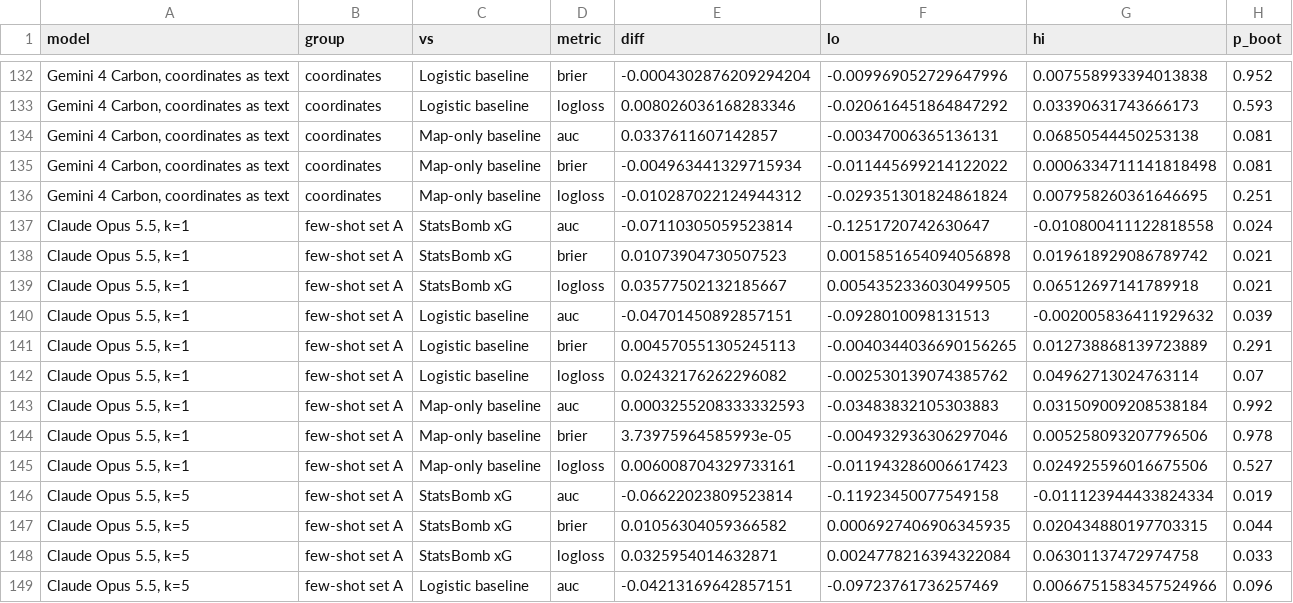
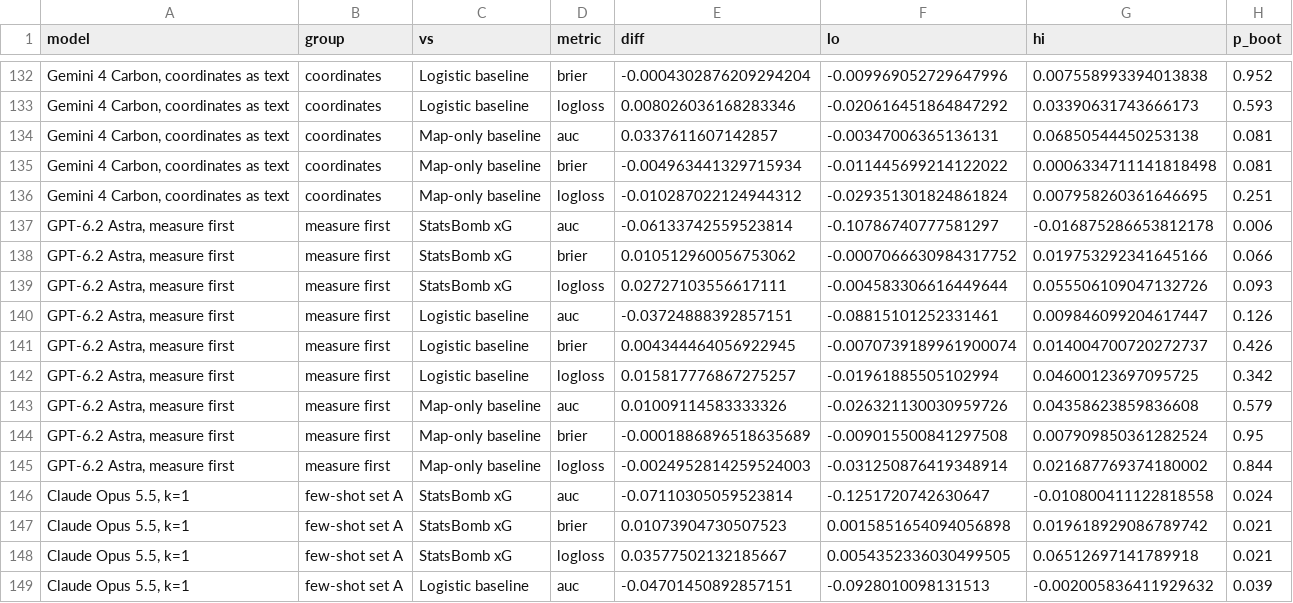
Before and after one commit to whotank/vlm-xg-benchmark, a CSV file: results/paired_differences.csv, drawn as a sheet; only a part is shown, gaps mark what is left out; the shorter side is filled out with more unchanged rows; the diff names each change by its address in the sheet, - before the commit and + after, or states it on an @@ line.

```diff
--- a/results/paired_differences.csv
+++ b/results/paired_differences.csv
+row 137: GPT-6.2 Astra, measure first | measure first | StatsBomb xG | auc | -0.06133742559523814 | -0.10786740777581297 | -0.016875286653812178 | 0.006
+row 138: GPT-6.2 Astra, measure first | measure first | StatsBomb xG | brier | 0.010512960056753062 | -0.0007066630984317752 | 0.019753292341645166 | 0.066
+row 139: GPT-6.2 Astra, measure first | measure first | StatsBomb xG | logloss | 0.02727103556617111 | -0.004583306616449644 | 0.055506109047132726 | 0.093
+row 140: GPT-6.2 Astra, measure first | measure first | Logistic baseline | auc | -0.03724888392857151 | -0.08815101252331461 | 0.009846099204617447 | 0.126
+row 141: GPT-6.2 Astra, measure first | measure first | Logistic baseline | brier | 0.004344464056922945 | -0.0070739189961900074 | 0.014004700720272737 | 0.426
+row 142: GPT-6.2 Astra, measure first | measure first | Logistic baseline | logloss | 0.015817776867275257 | -0.01961885505102994 | 0.04600123697095725 | 0.342
+row 143: GPT-6.2 Astra, measure first | measure first | Map-only baseline | auc | 0.01009114583333326 | -0.026321130030959726 | 0.04358623859836608 | 0.579
+row 144: GPT-6.2 Astra, measure first | measure first | Map-only baseline | brier | -0.0001886896518635689 | -0.009015500841297508 | 0.007909850361282524 | 0.95
+row 145: GPT-6.2 Astra, measure first | measure first | Map-only baseline | logloss | -0.0024952814259524003 | -0.031250876419348914 | 0.021687769374180002 | 0.844
```
Also changed, not shown: results/distance_bands.csv, results/distance_bands_by_body.csv, 9 other files.
